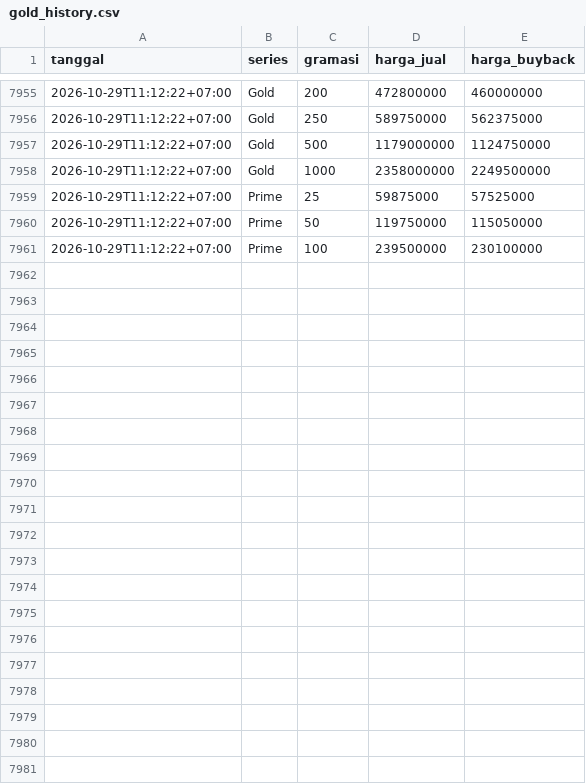
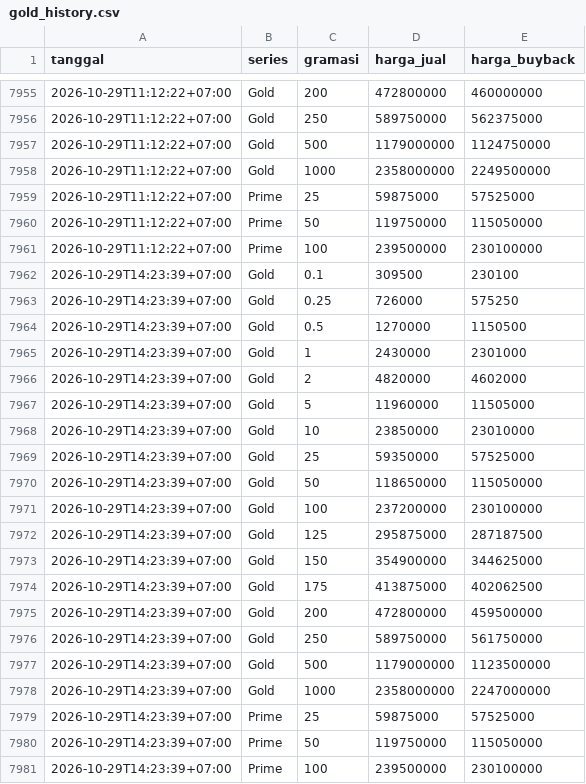
Before and after one commit to frosch-enchanter/hrta-gold-tracker, a CSV file: gold_history.csv, drawn as a sheet; only a part is shown, gaps mark what is left out.

```diff
--- a/gold_history.csv
+++ b/gold_history.csv
@@ -7961 +7961,21 @@ tanggal,series,gramasi,harga_jual,harga_buyback
 2026-10-29T11:12:22+07:00,Prime,100,239500000,230100000
+2026-10-29T14:23:39+07:00,Gold,0.1,309500,230100
+2026-10-29T14:23:39+07:00,Gold,0.25,726000,575250
+2026-10-29T14:23:39+07:00,Gold,0.5,1270000,1150500
+2026-10-29T14:23:39+07:00,Gold,1,2430000,2301000
+2026-10-29T14:23:39+07:00,Gold,2,4820000,4602000
+2026-10-29T14:23:39+07:00,Gold,5,11960000,11505000
+2026-10-29T14:23:39+07:00,Gold,10,23850000,23010000
+2026-10-29T14:23:39+07:00,Gold,25,59350000,57525000
+2026-10-29T14:23:39+07:00,Gold,50,118650000,115050000
+2026-10-29T14:23:39+07:00,Gold,100,237200000,230100000
+2026-10-29T14:23:39+07:00,Gold,125,295875000,287187500
+2026-10-29T14:23:39+07:00,Gold,150,354900000,344625000
+2026-10-29T14:23:39+07:00,Gold,175,413875000,402062500
+2026-10-29T14:23:39+07:00,Gold,200,472800000,459500000
+2026-10-29T14:23:39+07:00,Gold,250,589750000,561750000
+2026-10-29T14:23:39+07:00,Gold,500,1179000000,1123500000
+2026-10-29T14:23:39+07:00,Gold,1000,2358000000,2247000000
+2026-10-29T14:23:39+07:00,Prime,25,59875000,57525000
+2026-10-29T14:23:39+07:00,Prime,50,119750000,115050000
+2026-10-29T14:23:39+07:00,Prime,100,239500000,230100000
```
